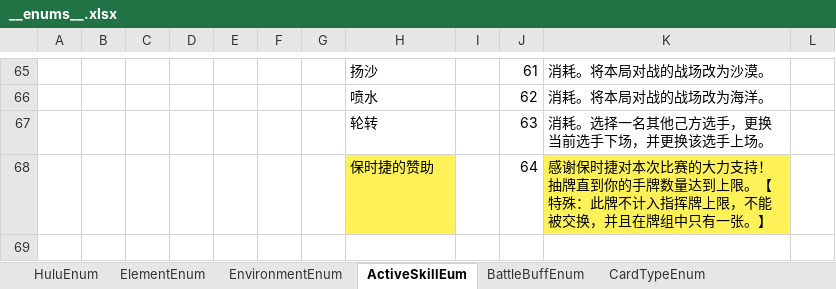
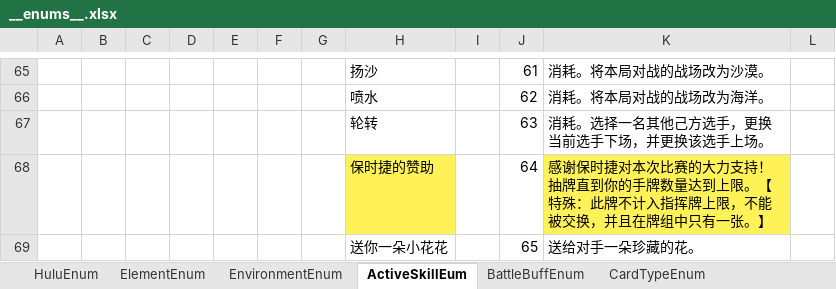
Before and after one commit to Unity-Devlop/BooomJam2024, an Excel workbook: Excels/Datas/__enums__.xlsx, sheet ActiveSkillEum, drawn as a sheet; only a part is shown, gaps mark what is left out; values as stored, in another font and other column widths than the file's, no borders; the diff names each change by its address in the sheet, - before the commit and + after, or states it on an @@ line.

```diff
--- a/Excels/Datas/__enums__.xlsx (sheet ActiveSkillEum)
+++ b/Excels/Datas/__enums__.xlsx (sheet ActiveSkillEum)
+row 69:  |  |  |  |  |  |  | 送你一朵小花花 |  | 65 | 送给对手一朵珍藏的花。
```
Also changed, not shown: Excels/Datas/config1.xlsx, 2 other files.
